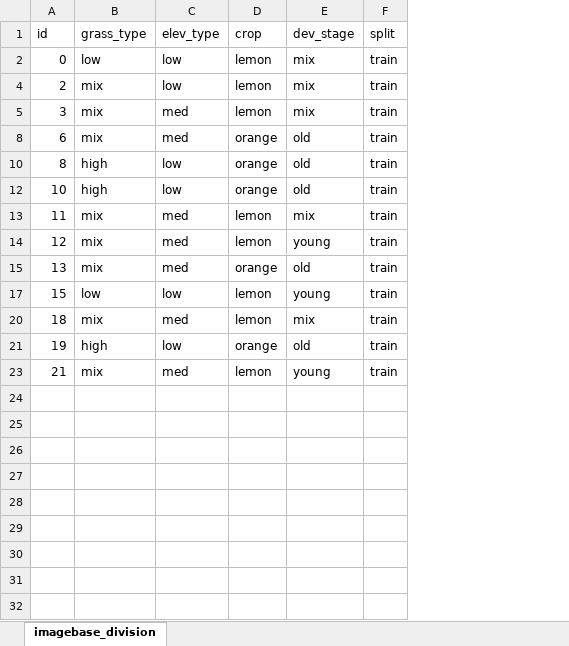
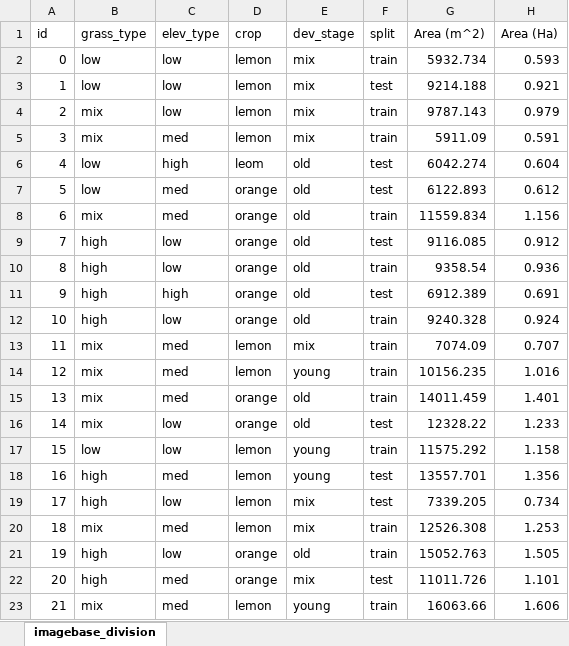
Before and after one commit to maraosoc/citrus3-detector, an Excel workbook: data/database/databaste_atributes.xlsx, sheet imagebase_division, drawn as a sheet; values as stored, in another font and other column widths than the file's, no borders; table styles not drawn; the diff names each change by its address in the sheet, - before the commit and + after, or states it on an @@ line.

```diff
--- a/data/database/databaste_atributes.xlsx (sheet imagebase_division)
+++ b/data/database/databaste_atributes.xlsx (sheet imagebase_division)
+column G (Area (m^2)), row 2: 5932.734; rows 4-5: 9787.143 | 5911.09; row 8: 11559.834; row 10: 9358.54; rows 12-15: 9240.328 | 7074.09 | 10156.235 | 14011.459; row 17: 11575.292; rows 20-21: 12526.308 | 15052.763; row 23: 16063.66
+column H (Area (Ha)), row 2: 0.593; rows 4-5: 0.979 | 0.591; row 8: 1.156; row 10: 0.936; rows 12-15: 0.924 | 0.707 | 1.016 | 1.401; row 17: 1.158; rows 20-21: 1.253 | 1.505; row 23: 1.606
+row 3: 1 | low | low | lemon | mix | test | 9214.188 | 0.921
+row 6: 4 | low | high | leom | old | test | 6042.274 | 0.604
+row 7: 5 | low | med | orange | old | test | 6122.893 | 0.612
+row 9: 7 | high | low | orange | old | test | 9116.085 | 0.912
+row 11: 9 | high | high | orange | old | test | 6912.389 | 0.691
+row 16: 14 | mix | low | orange | old | test | 12328.22 | 1.233
+row 18: 16 | high | med | lemon | young | test | 13557.701 | 1.356
+row 19: 17 | high | low | lemon | mix | test | 7339.205 | 0.734
+row 22: 20 | high | med | orange | mix | test | 11011.726 | 1.101
```
Also changed, not shown: 36 other files.
